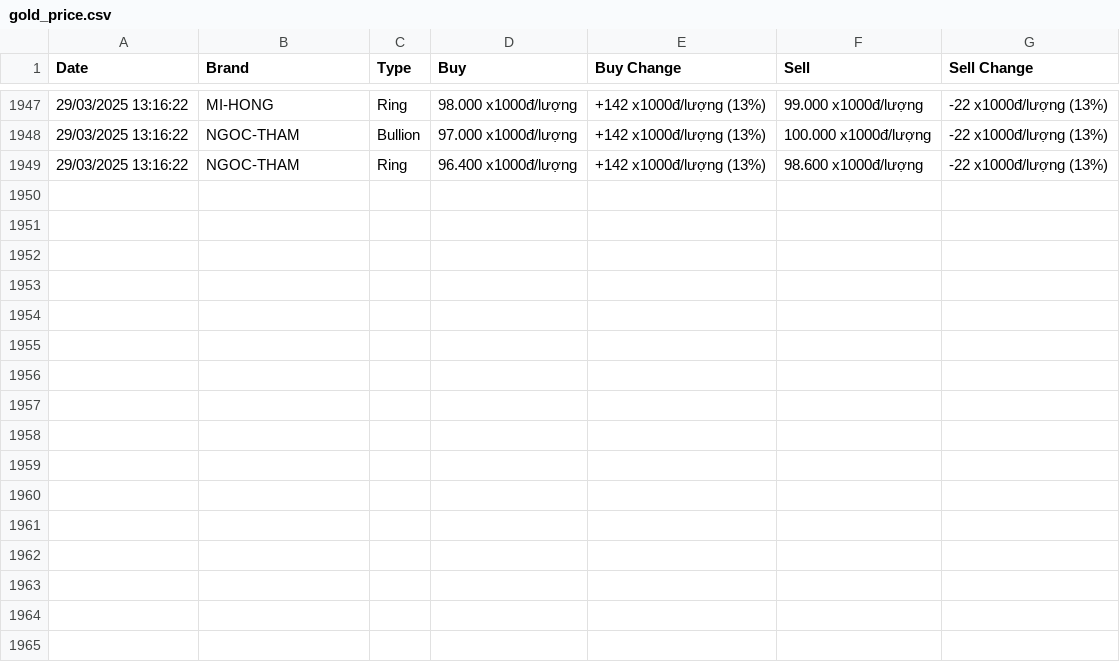
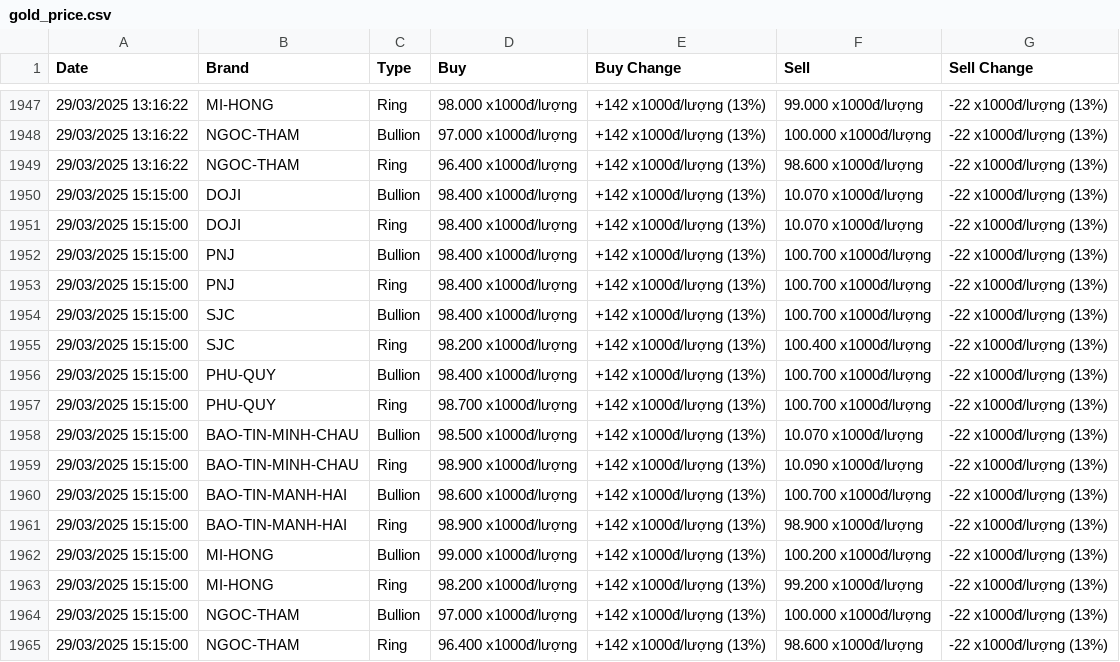
Before and after one commit to TruongNguyen0104/goldPrice, a CSV file: data/gold_price.csv, drawn as a sheet; only a part is shown, gaps mark what is left out; the diff names each change by its address in the sheet, - before the commit and + after, or states it on an @@ line.

```diff
--- a/data/gold_price.csv
+++ b/data/gold_price.csv
+row 1950: 29/03/2025 15:15:00 | DOJI | Bullion | 98.400 x1000đ/lượng | +142 x1000đ/lượng (13%) | 10.070 x1000đ/lượng | -22 x1000đ/lượng (13%)
+row 1951: 29/03/2025 15:15:00 | DOJI | Ring | 98.400 x1000đ/lượng | +142 x1000đ/lượng (13%) | 10.070 x1000đ/lượng | -22 x1000đ/lượng (13%)
+row 1952: 29/03/2025 15:15:00 | PNJ | Bullion | 98.400 x1000đ/lượng | +142 x1000đ/lượng (13%) | 100.700 x1000đ/lượng | -22 x1000đ/lượng (13%)
+row 1953: 29/03/2025 15:15:00 | PNJ | Ring | 98.400 x1000đ/lượng | +142 x1000đ/lượng (13%) | 100.700 x1000đ/lượng | -22 x1000đ/lượng (13%)
+row 1954: 29/03/2025 15:15:00 | SJC | Bullion | 98.400 x1000đ/lượng | +142 x1000đ/lượng (13%) | 100.700 x1000đ/lượng | -22 x1000đ/lượng (13%)
+row 1955: 29/03/2025 15:15:00 | SJC | Ring | 98.200 x1000đ/lượng | +142 x1000đ/lượng (13%) | 100.400 x1000đ/lượng | -22 x1000đ/lượng (13%)
+row 1956: 29/03/2025 15:15:00 | PHU-QUY | Bullion | 98.400 x1000đ/lượng | +142 x1000đ/lượng (13%) | 100.700 x1000đ/lượng | -22 x1000đ/lượng (13%)
+row 1957: 29/03/2025 15:15:00 | PHU-QUY | Ring | 98.700 x1000đ/lượng | +142 x1000đ/lượng (13%) | 100.700 x1000đ/lượng | -22 x1000đ/lượng (13%)
+row 1958: 29/03/2025 15:15:00 | BAO-TIN-MINH-CHAU | Bullion | 98.500 x1000đ/lượng | +142 x1000đ/lượng (13%) | 10.070 x1000đ/lượng | -22 x1000đ/lượng (13%)
+row 1959: 29/03/2025 15:15:00 | BAO-TIN-MINH-CHAU | Ring | 98.900 x1000đ/lượng | +142 x1000đ/lượng (13%) | 10.090 x1000đ/lượng | -22 x1000đ/lượng (13%)
+row 1960: 29/03/2025 15:15:00 | BAO-TIN-MANH-HAI | Bullion | 98.600 x1000đ/lượng | +142 x1000đ/lượng (13%) | 100.700 x1000đ/lượng | -22 x1000đ/lượng (13%)
+row 1961: 29/03/2025 15:15:00 | BAO-TIN-MANH-HAI | Ring | 98.900 x1000đ/lượng | +142 x1000đ/lượng (13%) | 98.900 x1000đ/lượng | -22 x1000đ/lượng (13%)
+row 1962: 29/03/2025 15:15:00 | MI-HONG | Bullion | 99.000 x1000đ/lượng | +142 x1000đ/lượng (13%) | 100.200 x1000đ/lượng | -22 x1000đ/lượng (13%)
+row 1963: 29/03/2025 15:15:00 | MI-HONG | Ring | 98.200 x1000đ/lượng | +142 x1000đ/lượng (13%) | 99.200 x1000đ/lượng | -22 x1000đ/lượng (13%)
+row 1964: 29/03/2025 15:15:00 | NGOC-THAM | Bullion | 97.000 x1000đ/lượng | +142 x1000đ/lượng (13%) | 100.000 x1000đ/lượng | -22 x1000đ/lượng (13%)
+row 1965: 29/03/2025 15:15:00 | NGOC-THAM | Ring | 96.400 x1000đ/lượng | +142 x1000đ/lượng (13%) | 98.600 x1000đ/lượng | -22 x1000đ/lượng (13%)
```
